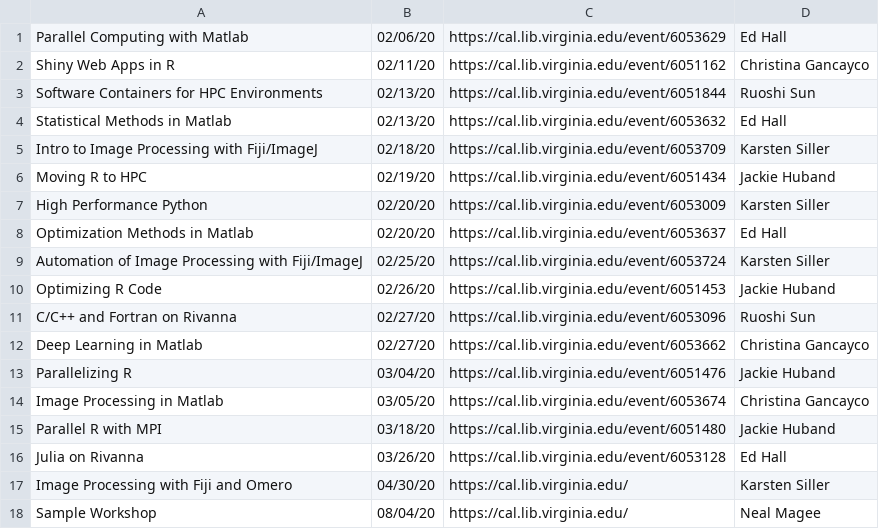
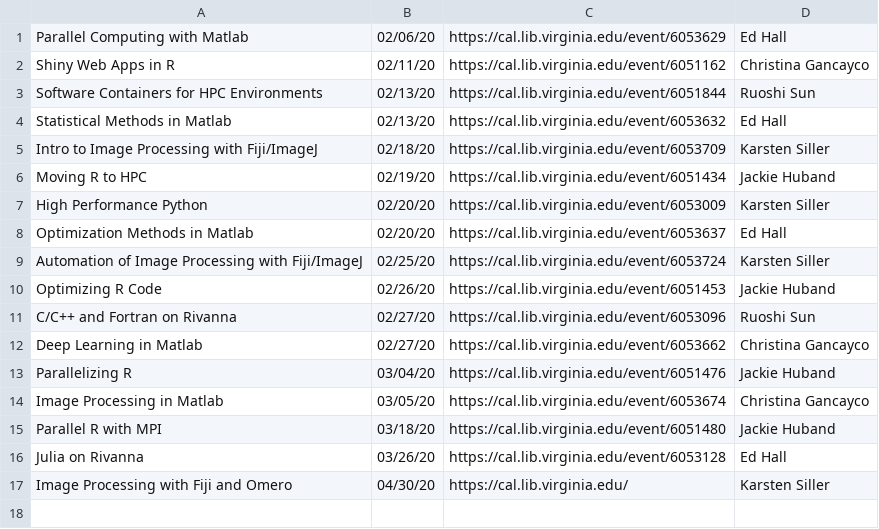
Before and after one commit to uvarc/rc-website, a CSV file: events.csv, drawn as a sheet; the diff names each change by its address in the sheet, - before the commit and + after, or states it on an @@ line.

Commit message:
remove sample workshops

```diff
--- a/events.csv
+++ b/events.csv
-row 18: Sample Workshop | 08/04/20 | https://cal.lib.virginia.edu/ | Neal Magee
```
